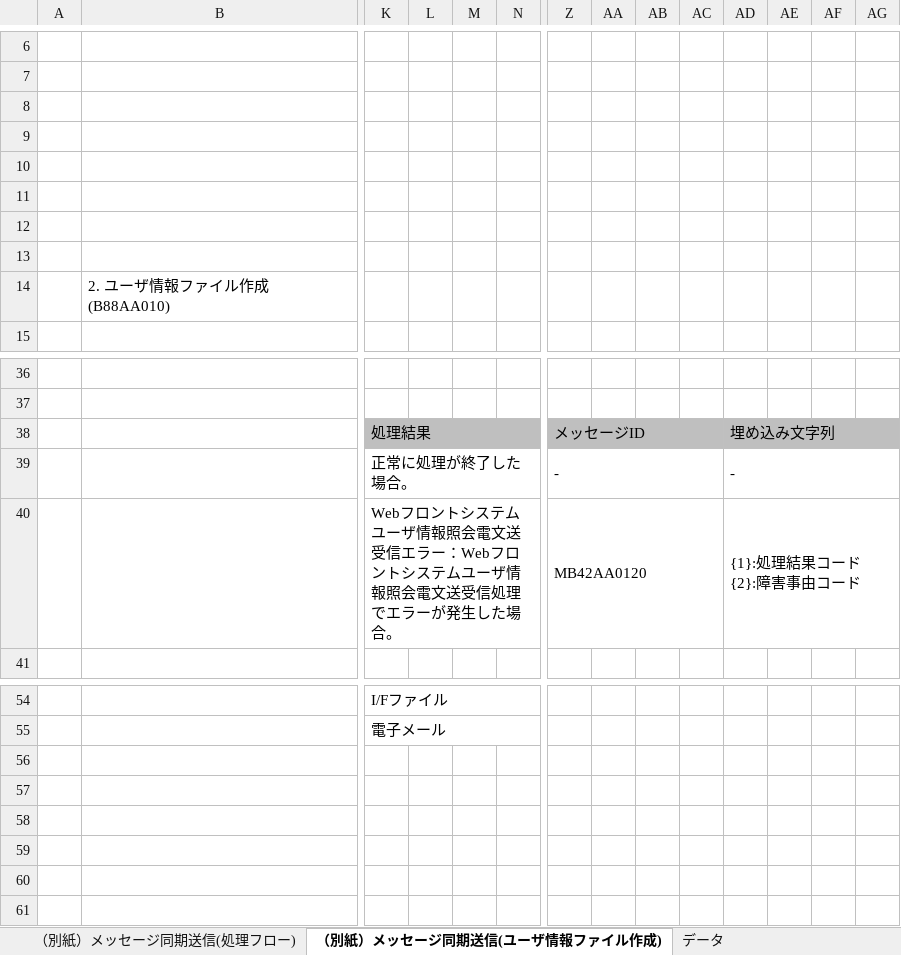
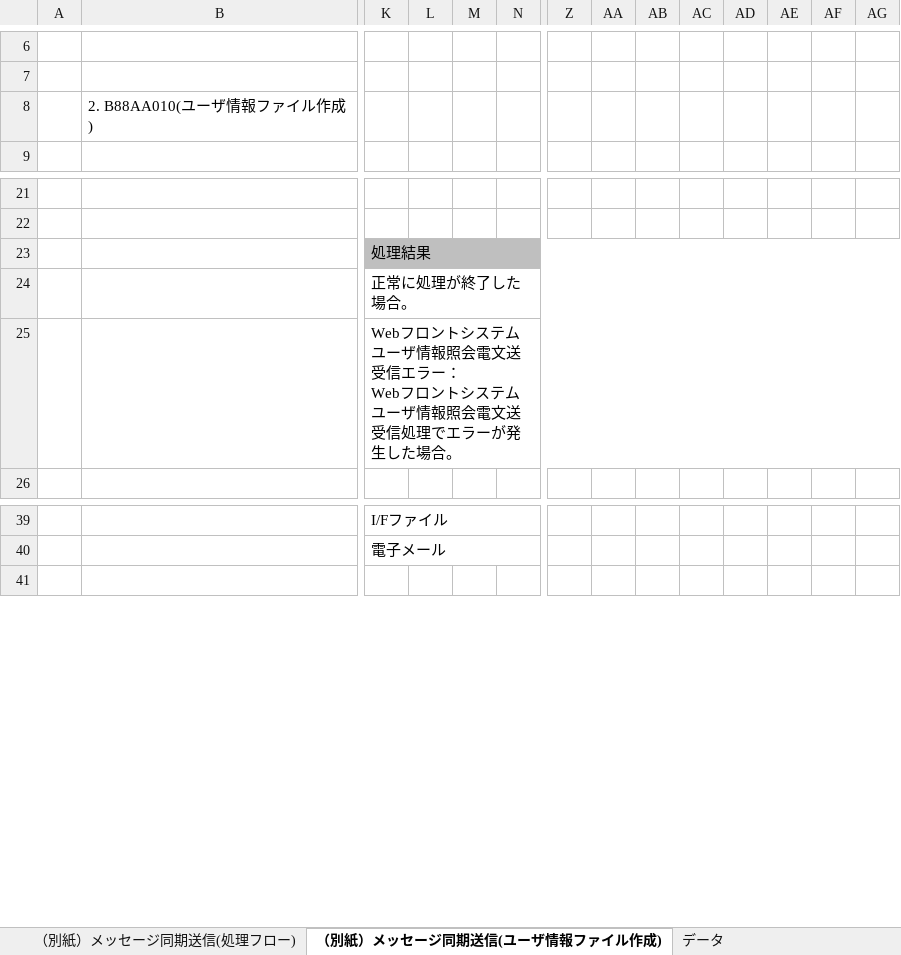
Before and after one commit to nablarch-development-standards/nablarch-development-standards, an Excel workbook: 030_設計ドキュメント/020_サンプル/010_システム機能設計/システム機能設計書(バッチ)_サンプル.xlsx, sheet （別紙）メッセージ同期送信(ユーザ情報ファイル作成), drawn as a sheet; only a part is shown, gaps mark what is left out; values as stored, in another font and other column widths than the file's, no borders; charts and pictures not drawn; removed rows and columns are numbered as before the commit, all else as after; rows hold the shown columns only; ↵ is a line break in a cell; the diff covers the shown part only; the diff names each change by its address in the sheet, - before the commit and + after, or states it on an @@ line.

```diff
--- a/030_設計ドキュメント/020_サンプル/010_システム機能設計/システム機能設計書(バッチ)_サンプル.xlsx (sheet （別紙）メッセージ同期送信(ユーザ情報ファイル作成))
+++ b/030_設計ドキュメント/020_サンプル/010_システム機能設計/システム機能設計書(バッチ)_サンプル.xlsx (sheet （別紙）メッセージ同期送信(ユーザ情報ファイル作成))
-row 8: (empty)
-row 9: (empty)
-row 10: (empty)
-row 11: (empty)
-row 12: (empty)
-row 13: (empty)
-B8: 2. ユーザ情報ファイル作成(B88AA010)
+B8: 2. B88AA010(ユーザ情報ファイル作成)
-K38:Y38 merged
+K23:AG23 merged
-Z23: メッセージID
+Z23: (empty)
-Z38:AC38 merged
-AD23: 埋め込み文字列
+AD23: (empty)
-AD38:AG38 merged
-K39:Y39 merged
+K24:AG24 merged
-Z24: -
+Z24: (empty)
-Z39:AC39 merged
-AD24: -
+AD24: (empty)
-AD39:AG39 merged
-K25: …エラー：Webフロン…
+K25: …エラー： ↵ Webフロン…
-K40:Y40 merged
+K25:AG25 merged
-Z25: MB42AA0120
+Z25: (empty)
-Z40:AC40 merged
-AD25: {1}:処理結果コード ↵ {2}:障害事由コード
+AD25: (empty)
-AD40:AG40 merged
-row 56: (empty)
-row 57: (empty)
-row 58: (empty)
-row 59: (empty)
-row 60: (empty)
```
Also changed, not shown: 9 removed rows elsewhere in this sheet, sheet 2. B42AA010(口座振替結果ワークテーブル作成), sheet （別紙）入出力データイメージ, sheet 4. B42AA013(口座振替エラーファイル作成), sheet 3. B42AA011(口座振替結果反映(振替エラー), sheet 1.1. バッチ取引概要, other sheet tabs, charts or pictures, 030_設計ドキュメント/010_フォーマット/010_システム機能設計/システム機能設計書(Webサービス)_(取引ID)_(取引名).xlsx, 030_設計ドキュメント/010_フォーマット/010_システム機能設計/システム機能設計書(バッチ)_(取引ID)_(取引名).xlsx, 1 other file.
